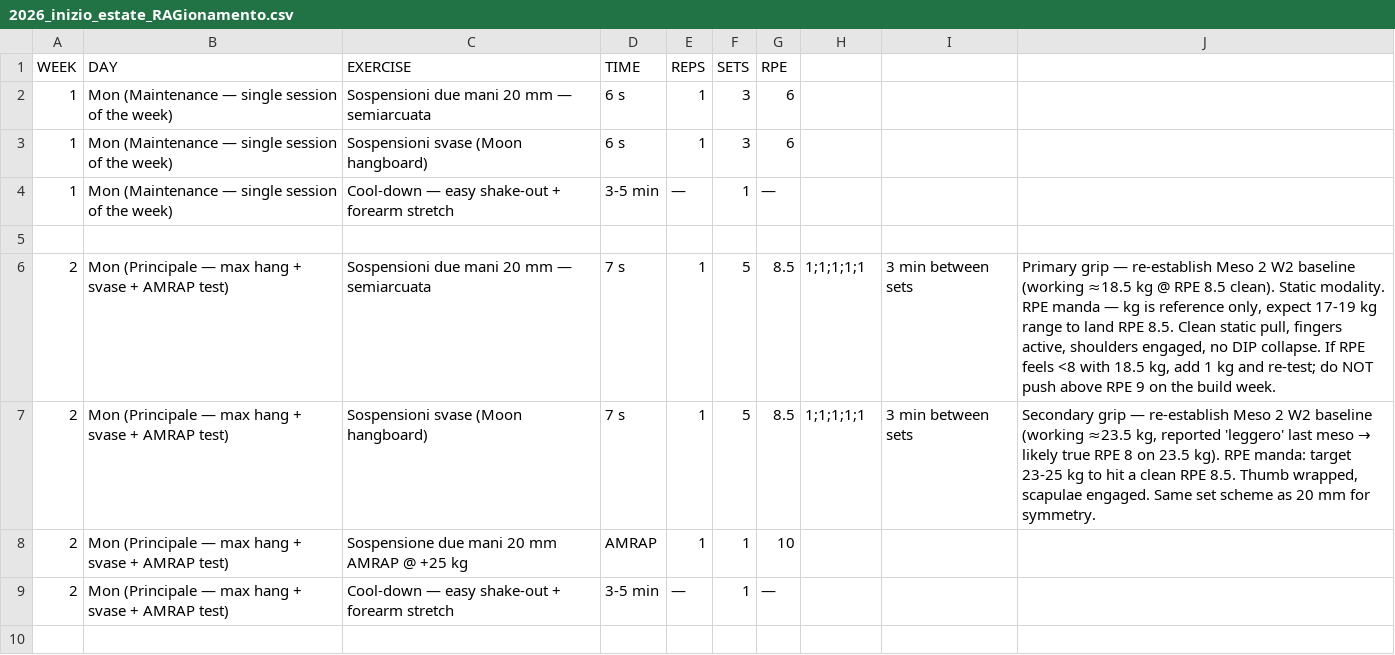
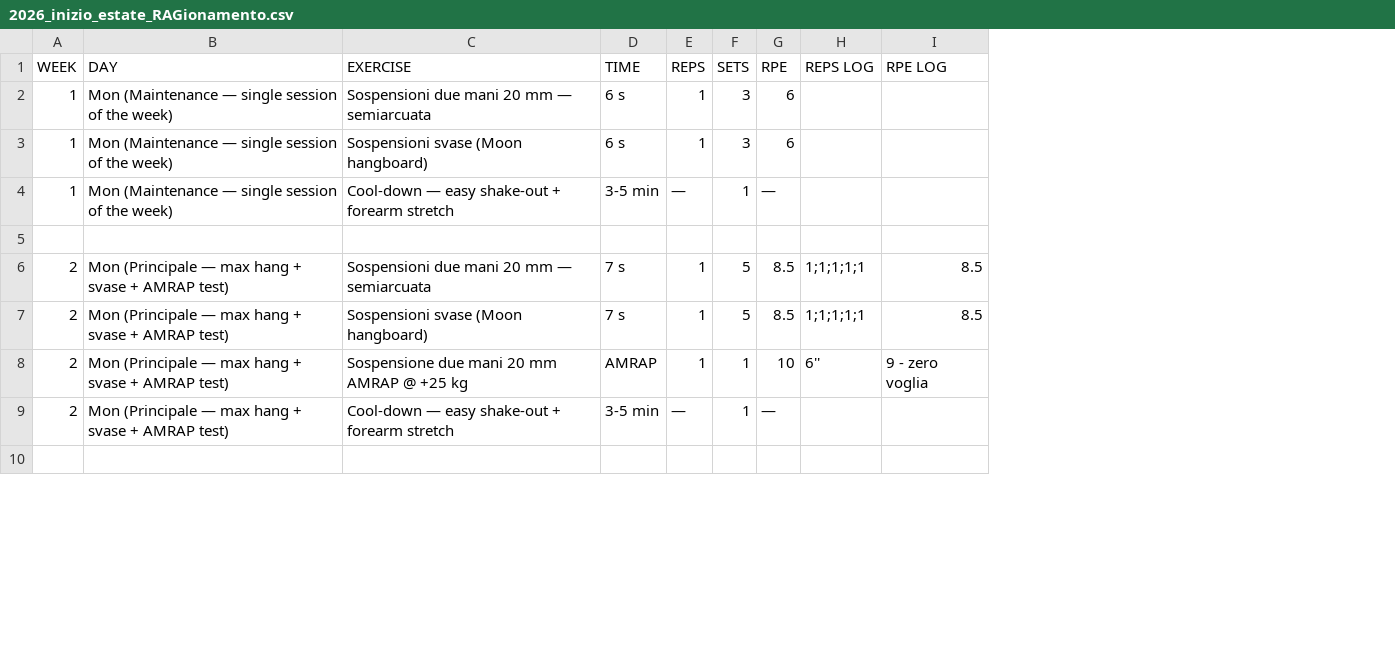
Before and after one commit to billyLumberjack/climbing_training, a CSV file: hangboard/current/2026_inizio_estate_RAGionamento.csv, drawn as a sheet; only a part is shown; removed rows and columns are numbered as before the commit, all else as after; the diff names each change by its address in the sheet, - before the commit and + after, or states it on an @@ line.

Commit message:
Sync session logs from Google Sheets
Co-Authored-By: Climbing Training Sync <sync@training.local>

```diff
--- a/hangboard/current/2026_inizio_estate_RAGionamento.csv
+++ b/hangboard/current/2026_inizio_estate_RAGionamento.csv
-column I, rows 6-7: 3 min between sets | 3 min between sets
-column J, rows 6-7: Primary grip — re-establish Meso 2 W2 baseline (working ≈18.5 kg @ RPE 8.5 clean). Static modality. RPE manda — kg is reference only, expect 17-19 kg range to land RPE 8.5. Clean static pull, fingers active, shoulders engaged, no DIP collapse. If RPE feels <8 with 18.5 kg, add 1 kg and re-test; do NOT push above RPE 9 on the build week. | Secondary grip — re-establish Meso 2 W2 baseline (working ≈23.5 kg, reported 'leggero' last meso → likely true RPE 8 on 23.5 kg). RPE manda: target 23-25 kg to hit a clean RPE 8.5. Thumb wrapped, scapulae engaged. Same set scheme as 20 mm for symmetry.
+column I (RPE LOG), rows 6-8: 8.5 | 8.5 | 9 - zero voglia
-H1: (empty)
+H1: REPS LOG
-H8 (REPS LOG): (empty)
+H8 (REPS LOG): 6''
```
